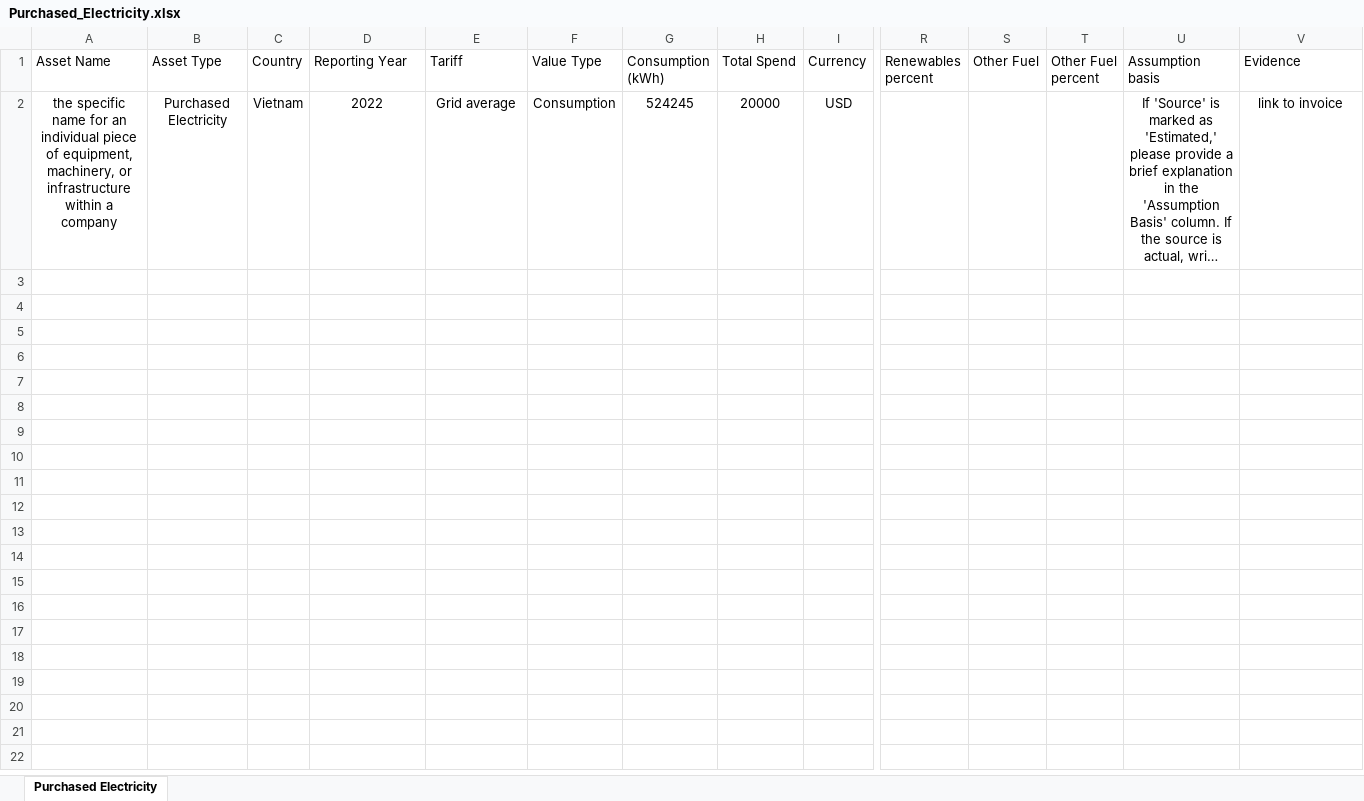
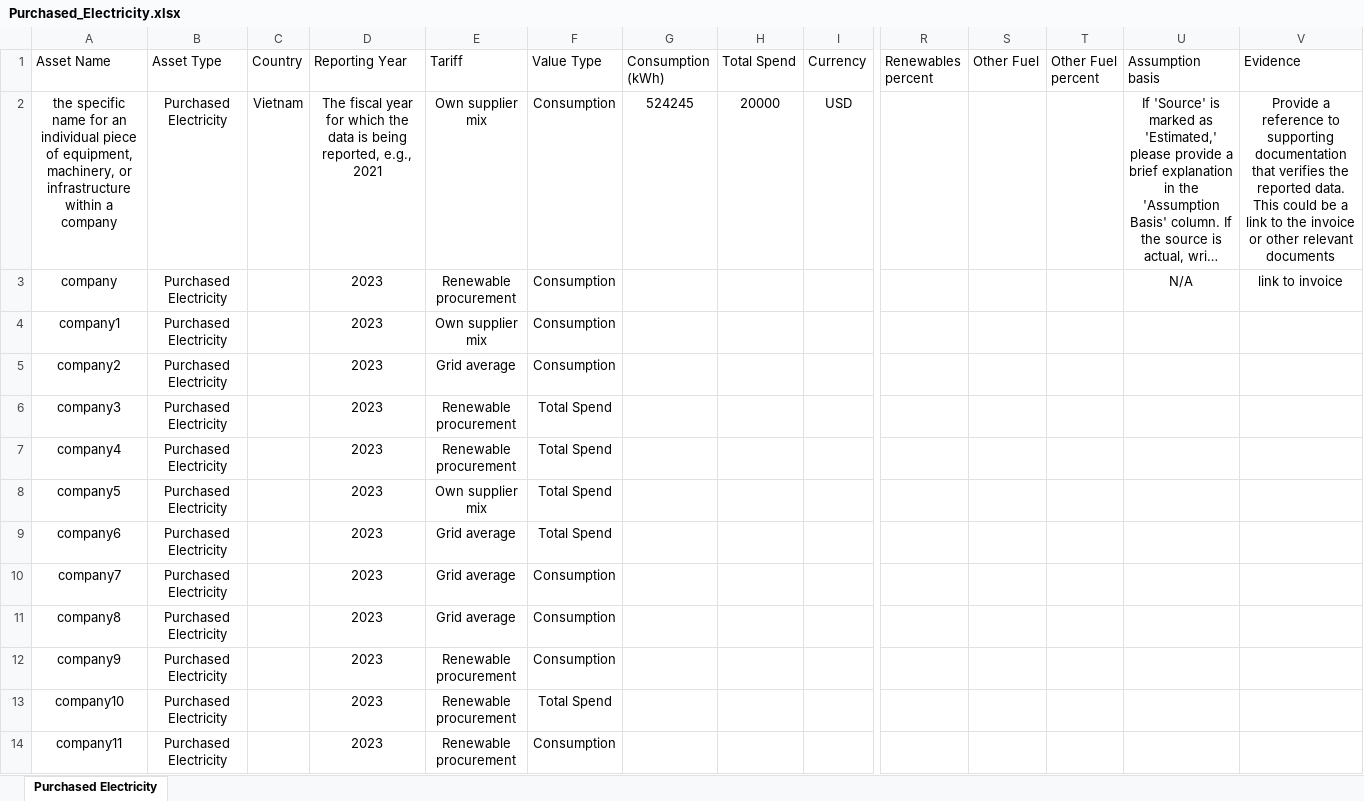
Before and after one commit to levelupesg2/Batch-input-Page, an Excel workbook: Templates/Purchased_Electricity.xlsx, sheet Purchased Electricity, drawn as a sheet; only a part is shown, gaps mark what is left out; long unchanged cells end in …; values as stored, in another font and other column widths than the file's, no borders; conditional formats and table styles not drawn; rows hold the shown columns only; the diff names each change by its address in the sheet, - before the commit and + after, or states it on an @@ line.

```diff
--- a/Templates/Purchased_Electricity.xlsx (sheet Purchased Electricity)
+++ b/Templates/Purchased_Electricity.xlsx (sheet Purchased Electricity)
-D2 (Reporting Year): 2022
+D2 (Reporting Year): The fiscal year for which the data is being reported, e.g., 2021
-E2 (Tariff): Grid average
+E2 (Tariff): Own supplier mix
-V2 (Evidence): link to invoice
+V2 (Evidence): Provide a reference to supporting documentation that verifies the reported data. This could be a link to the invoice or other relevant documents
+row 3: company | Purchased Electricity |  | 2023 | Renewable procurement | Consumption |  |  |  |  |  |  | N/A | link to invoice
+row 4: company1 | Purchased Electricity |  | 2023 | Own supplier mix | Consumption
+row 5: company2 | Purchased Electricity |  | 2023 | Grid average | Consumption
+row 6: company3 | Purchased Electricity |  | 2023 | Renewable procurement | Total Spend
+row 7: company4 | Purchased Electricity |  | 2023 | Renewable procurement | Total Spend
+row 8: company5 | Purchased Electricity |  | 2023 | Own supplier mix | Total Spend
+row 9: company6 | Purchased Electricity |  | 2023 | Grid average | Total Spend
+row 10: company7 | Purchased Electricity |  | 2023 | Grid average | Consumption
+row 11: company8 | Purchased Electricity |  | 2023 | Grid average | Consumption
+row 12: company9 | Purchased Electricity |  | 2023 | Renewable procurement | Consumption
+row 13: company10 | Purchased Electricity |  | 2023 | Renewable procurement | Total Spend
+row 14: company11 | Purchased Electricity |  | 2023 | Renewable procurement | Consumption
```
Also changed, not shown: Templates/Heat_and_Steam.xlsx, Templates/Natural_Gas.xlsx, 1 other file.
